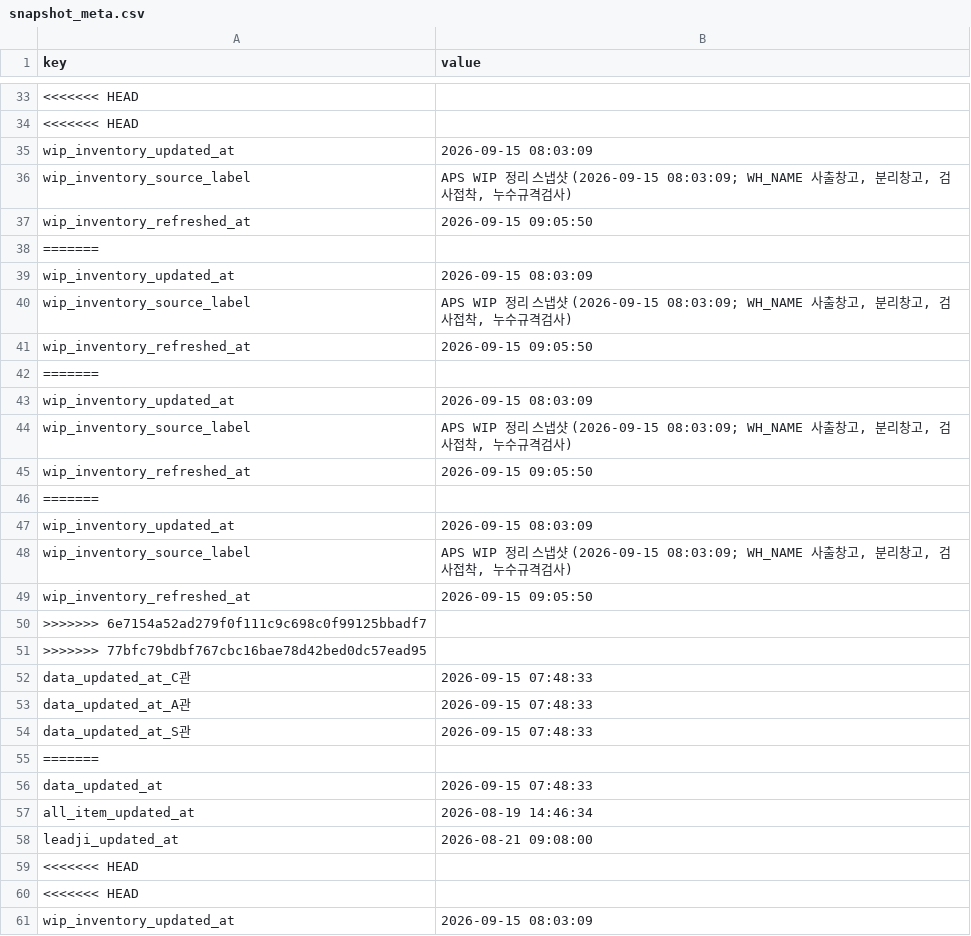
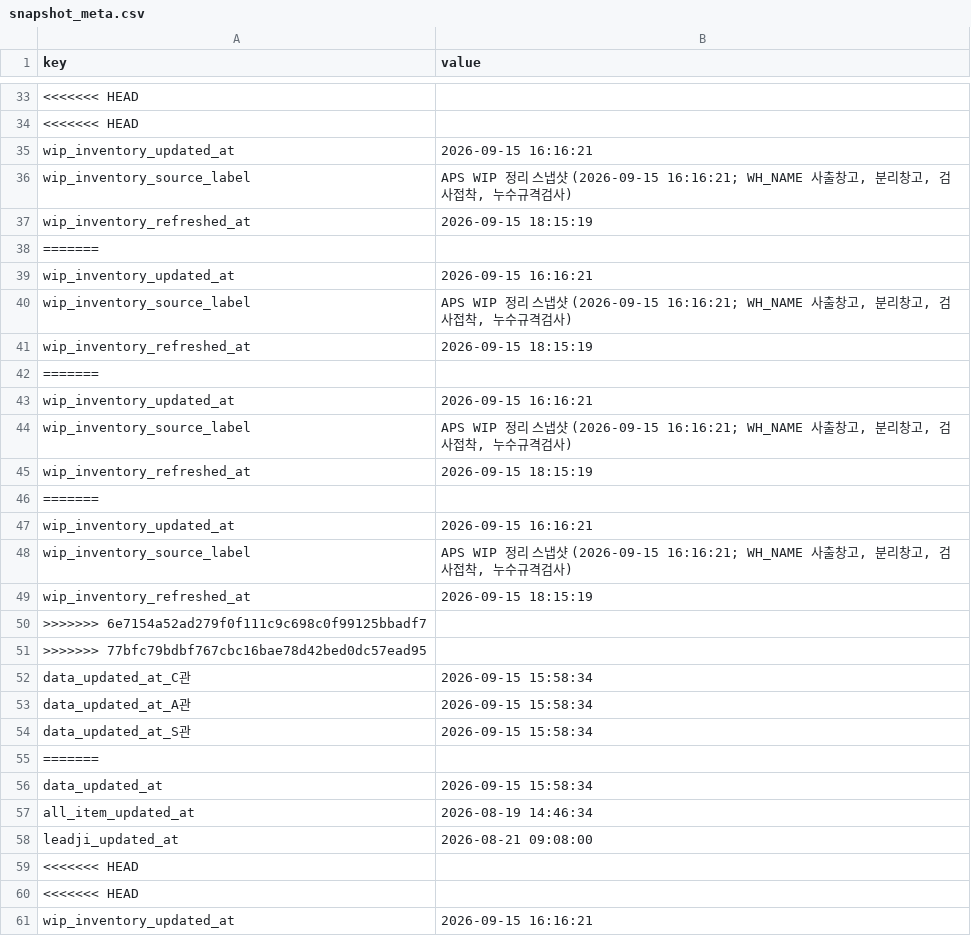
Before and after one commit to 113090ab-creator/INTEROJO, a CSV file: cloud_snapshots/snapshot_meta.csv, drawn as a sheet; only a part is shown, gaps mark what is left out; the diff covers the shown part only; the diff names each change by its address in the sheet, - before the commit and + after, or states it on an @@ line.

```diff
--- a/cloud_snapshots/snapshot_meta.csv
+++ b/cloud_snapshots/snapshot_meta.csv
-B35 (value): 2026-09-15 08:03:09
+B35 (value): 2026-09-15 16:16:21
-B36 (value): …냅샷 (2026-09-15 08:03:09; WH_NAME 사출창…
+B36 (value): …냅샷 (2026-09-15 16:16:21; WH_NAME 사출창…
-B37 (value): 2026-09-15 09:05:50
+B37 (value): 2026-09-15 18:15:19
-B39 (value): 2026-09-15 08:03:09
+B39 (value): 2026-09-15 16:16:21
-B40 (value): …냅샷 (2026-09-15 08:03:09; WH_NAME 사출창…
+B40 (value): …냅샷 (2026-09-15 16:16:21; WH_NAME 사출창…
-B41 (value): 2026-09-15 09:05:50
+B41 (value): 2026-09-15 18:15:19
-B43 (value): 2026-09-15 08:03:09
+B43 (value): 2026-09-15 16:16:21
-B44 (value): …냅샷 (2026-09-15 08:03:09; WH_NAME 사출창…
+B44 (value): …냅샷 (2026-09-15 16:16:21; WH_NAME 사출창…
-B45 (value): 2026-09-15 09:05:50
+B45 (value): 2026-09-15 18:15:19
-B47 (value): 2026-09-15 08:03:09
+B47 (value): 2026-09-15 16:16:21
-B48 (value): …냅샷 (2026-09-15 08:03:09; WH_NAME 사출창…
+B48 (value): …냅샷 (2026-09-15 16:16:21; WH_NAME 사출창…
-B49 (value): 2026-09-15 09:05:50
+B49 (value): 2026-09-15 18:15:19
-B52:B54 (value): 2026-09-15 07:48:33
+B52:B54 (value): 2026-09-15 15:58:34
-B56 (value): 2026-09-15 07:48:33
+B56 (value): 2026-09-15 15:58:34
-B61 (value): 2026-09-15 08:03:09
+B61 (value): 2026-09-15 16:16:21
```
Also changed, not shown: 47 edited cells elsewhere in this file, 20 other files.
